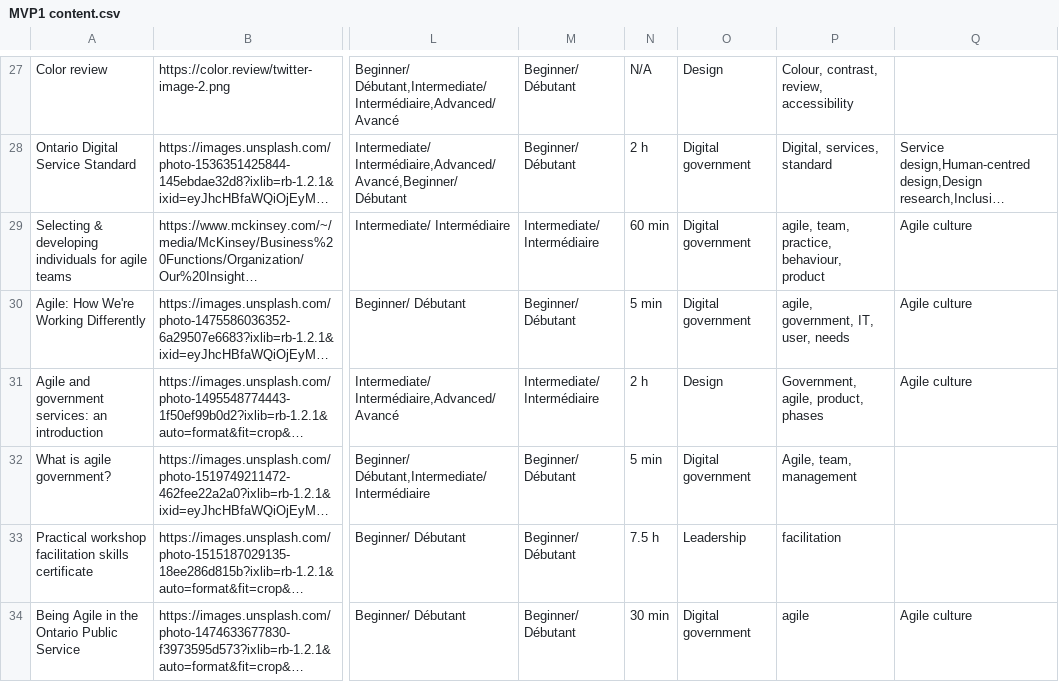
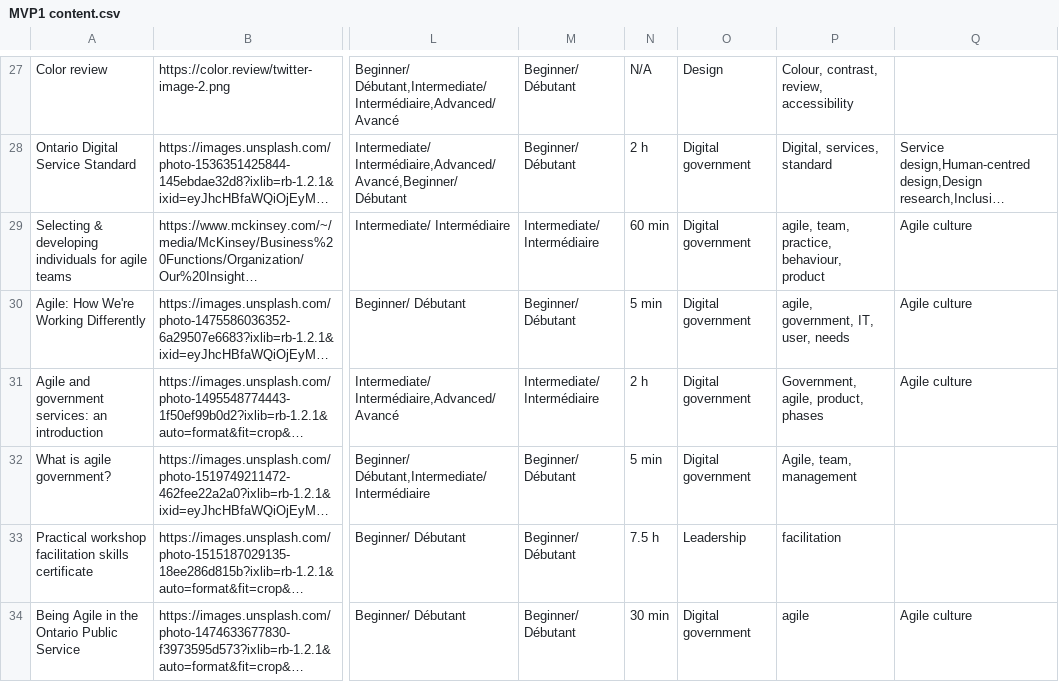
Before and after one commit to DIS-SIN/DOL-MVP, a CSV file: Airtable to JSON/csv/MVP1 content.csv, drawn as a sheet; only a part is shown, gaps mark what is left out; long unchanged cells end in …; the diff covers the shown part only; the diff names each change by its address in the sheet, - before the commit and + after, or states it on an @@ line.

```diff
--- a/Airtable to JSON/csv/MVP1 content.csv
+++ b/Airtable to JSON/csv/MVP1 content.csv
-O31: Design
+O31: Digital government
```
Also changed, not shown: 1 added row and 5 edited cells elsewhere in this file, 5 other files.
